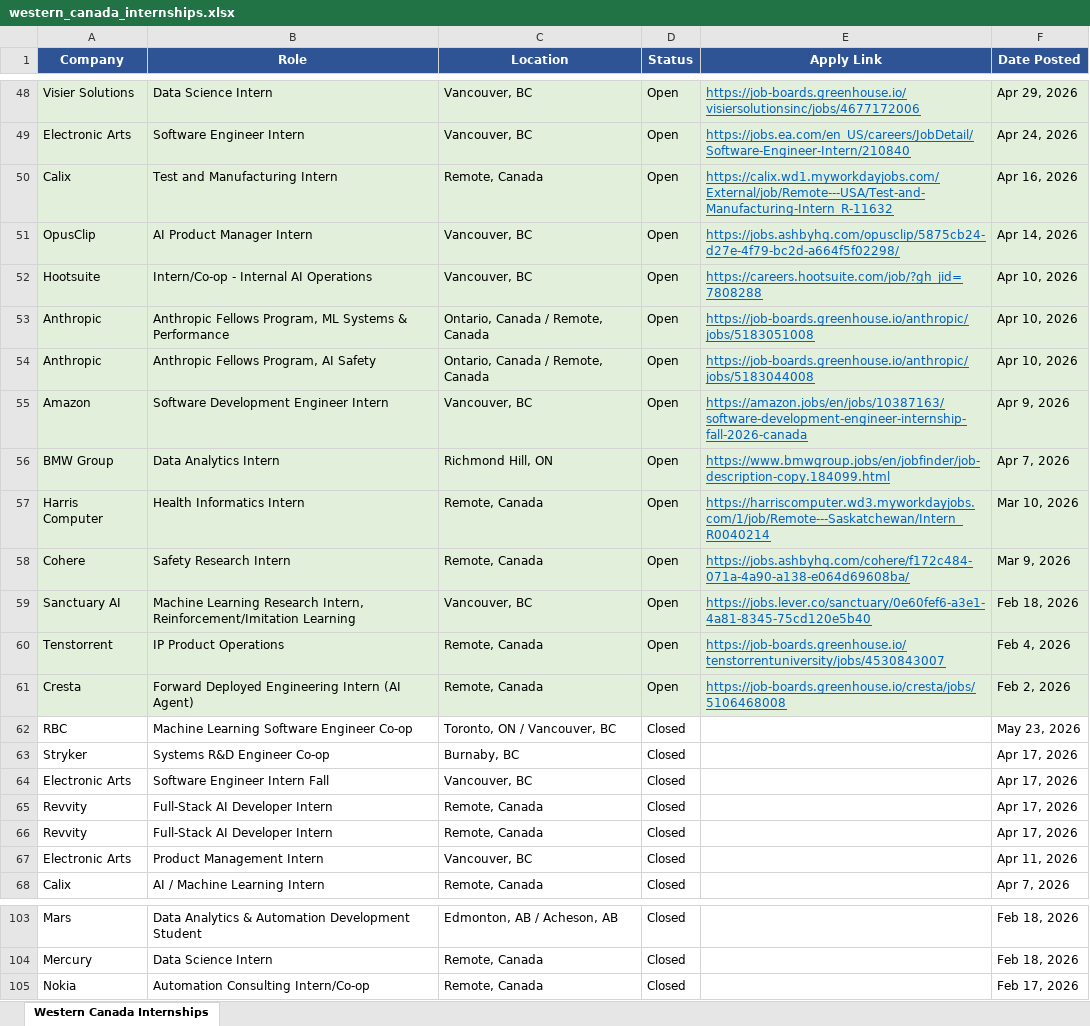
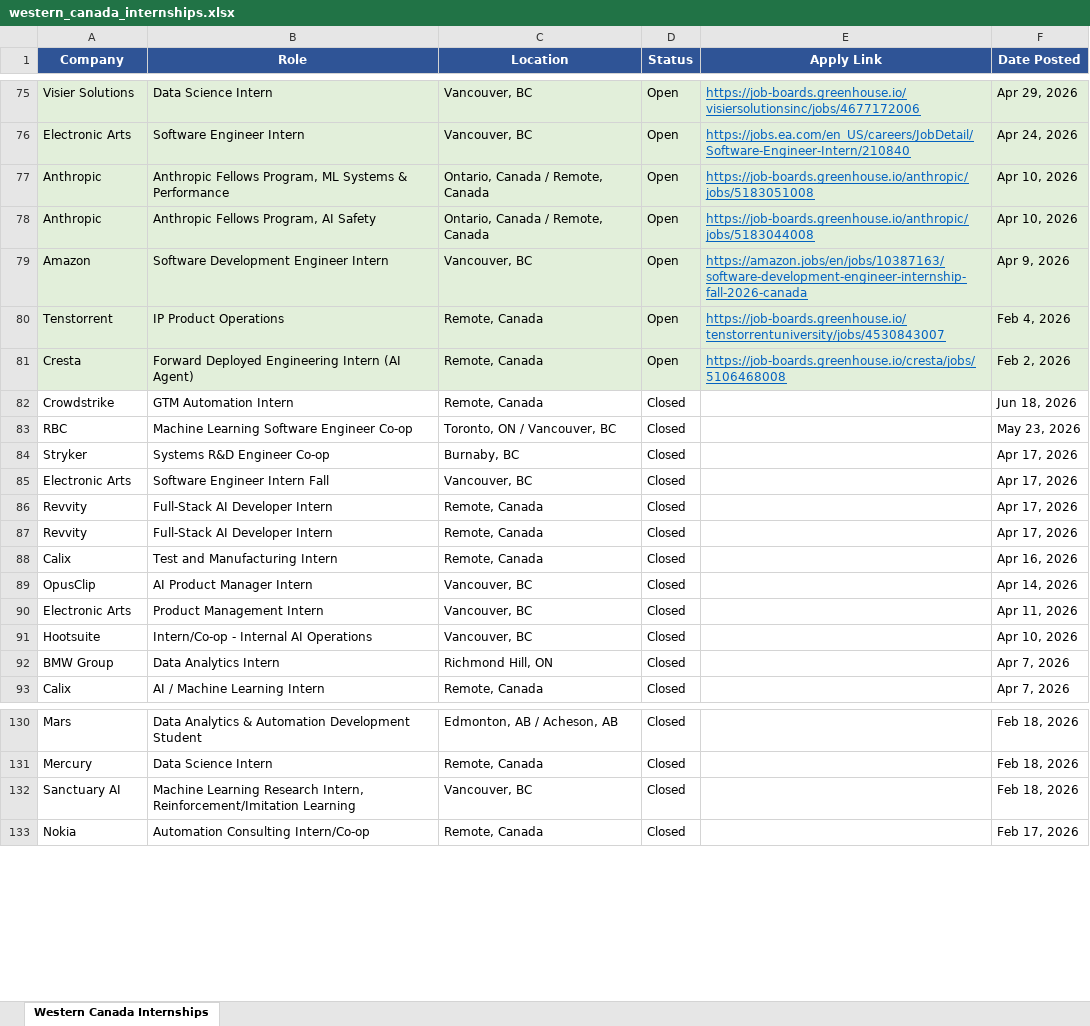
Before and after one commit to matt-fries/westernCanadaInternships, an Excel workbook: western_canada_internships.xlsx, sheet Western Canada Internships, drawn as a sheet; only a part is shown, gaps mark what is left out; values as stored, in another font and other column widths than the file's, no borders; removed rows and columns are numbered as before the commit, all else as after; the diff covers the shown part only; the diff names each change by its address in the sheet, - before the commit and + after, or states it on an @@ line.

```diff
--- a/western_canada_internships.xlsx (sheet Western Canada Internships)
+++ b/western_canada_internships.xlsx (sheet Western Canada Internships)
-row 50: Calix | Test and Manufacturing Intern | Remote, Canada | Open | https://calix.wd1.myworkdayjobs.com/External/job/Remote---USA/Test-and-Manufacturing-Intern_R-11632 | Apr 16, 2026
-row 51: OpusClip | AI Product Manager Intern | Vancouver, BC | Open | https://jobs.ashbyhq.com/opusclip/5875cb24-d27e-4f79-bc2d-a664f5f02298/ | Apr 14, 2026
-row 52: Hootsuite | Intern/Co-op - Internal AI Operations | Vancouver, BC | Open | https://careers.hootsuite.com/job/?gh_jid=7808288 | Apr 10, 2026
-row 56: BMW Group | Data Analytics Intern | Richmond Hill, ON | Open | https://www.bmwgroup.jobs/en/jobfinder/job-description-copy.184099.html | Apr 7, 2026
-row 57: Harris Computer | Health Informatics Intern | Remote, Canada | Open | https://harriscomputer.wd3.myworkdayjobs.com/1/job/Remote---Saskatchewan/Intern_R0040214 | Mar 10, 2026
-row 58: Cohere | Safety Research Intern | Remote, Canada | Open | https://jobs.ashbyhq.com/cohere/f172c484-071a-4a90-a138-e064d69608ba/ | Mar 9, 2026
-row 59: Sanctuary AI | Machine Learning Research Intern, Reinforcement/Imitation Learning | Vancouver, BC | Open | https://jobs.lever.co/sanctuary/0e60fef6-a3e1-4a81-8345-75cd120e5b40 | Feb 18, 2026
+row 82: Crowdstrike | GTM Automation Intern | Remote, Canada | Closed |  | Jun 18, 2026
+row 88: Calix | Test and Manufacturing Intern | Remote, Canada | Closed |  | Apr 16, 2026
+row 89: OpusClip | AI Product Manager Intern | Vancouver, BC | Closed |  | Apr 14, 2026
+row 91: Hootsuite | Intern/Co-op - Internal AI Operations | Vancouver, BC | Closed |  | Apr 10, 2026
+row 92: BMW Group | Data Analytics Intern | Richmond Hill, ON | Closed |  | Apr 7, 2026
+row 132: Sanctuary AI | Machine Learning Research Intern, Reinforcement/Imitation Learning | Vancouver, BC | Closed |  | Feb 18, 2026
```
Also changed, not shown: 29 added rows elsewhere in this sheet.
